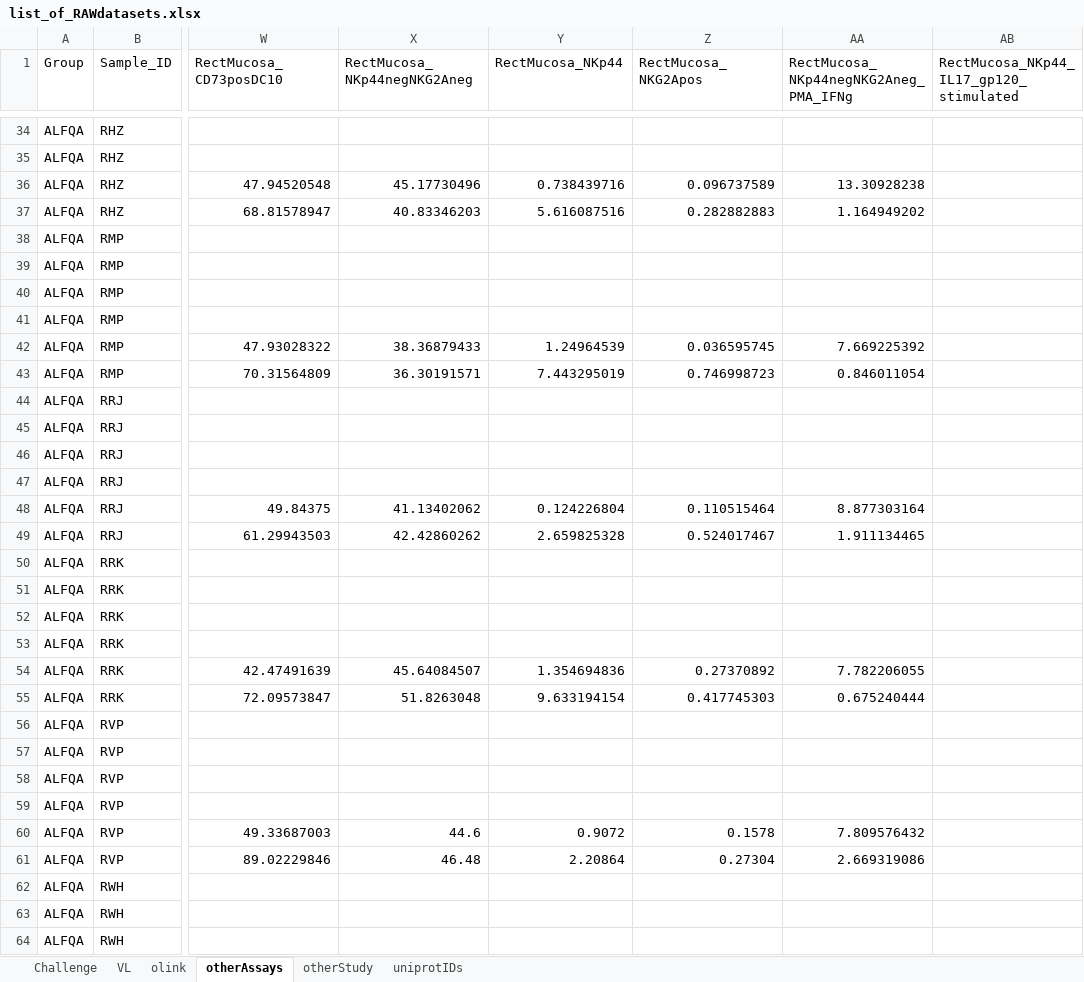
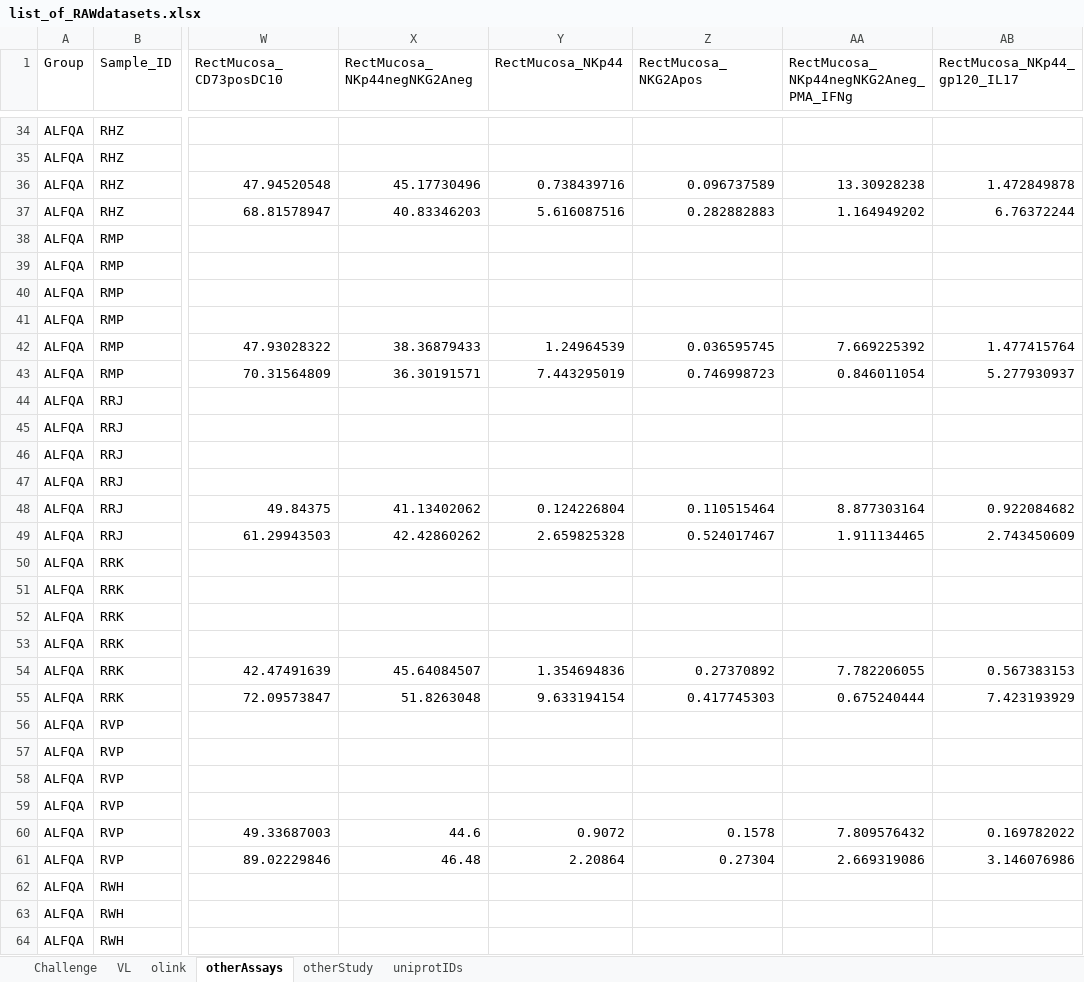
Before and after one commit to NCI-VB/franchini_bissa_ALFQAvsAlum, an Excel workbook: input_data/list_of_RAWdatasets.xlsx, sheet otherAssays, drawn as a sheet; only a part is shown, gaps mark what is left out; values as stored, in another font and other column widths than the file's, no borders; the diff covers the shown part only; the diff names each change by its address in the sheet, - before the commit and + after, or states it on an @@ line.

```diff
--- a/input_data/list_of_RAWdatasets.xlsx (sheet otherAssays)
+++ b/input_data/list_of_RAWdatasets.xlsx (sheet otherAssays)
-AB1: RectMucosa_NKp44_IL17_gp120_stimulated
+AB1: RectMucosa_NKp44_gp120_IL17
-AB36 (RectMucosa_NKp44_gp120_IL17): (empty)
+AB36 (RectMucosa_NKp44_gp120_IL17): 1.472849878
-AB37 (RectMucosa_NKp44_gp120_IL17): (empty)
+AB37 (RectMucosa_NKp44_gp120_IL17): 6.76372244
-AB42 (RectMucosa_NKp44_gp120_IL17): (empty)
+AB42 (RectMucosa_NKp44_gp120_IL17): 1.477415764
-AB43 (RectMucosa_NKp44_gp120_IL17): (empty)
+AB43 (RectMucosa_NKp44_gp120_IL17): 5.277930937
-AB48 (RectMucosa_NKp44_gp120_IL17): (empty)
+AB48 (RectMucosa_NKp44_gp120_IL17): 0.922084682
-AB49 (RectMucosa_NKp44_gp120_IL17): (empty)
+AB49 (RectMucosa_NKp44_gp120_IL17): 2.743450609
-AB54 (RectMucosa_NKp44_gp120_IL17): (empty)
+AB54 (RectMucosa_NKp44_gp120_IL17): 0.567383153
-AB55 (RectMucosa_NKp44_gp120_IL17): (empty)
+AB55 (RectMucosa_NKp44_gp120_IL17): 7.423193929
-AB60 (RectMucosa_NKp44_gp120_IL17): (empty)
+AB60 (RectMucosa_NKp44_gp120_IL17): 0.169782022
-AB61 (RectMucosa_NKp44_gp120_IL17): (empty)
+AB61 (RectMucosa_NKp44_gp120_IL17): 3.146076986
```
Also changed, not shown: 23 edited cells elsewhere in this sheet.
